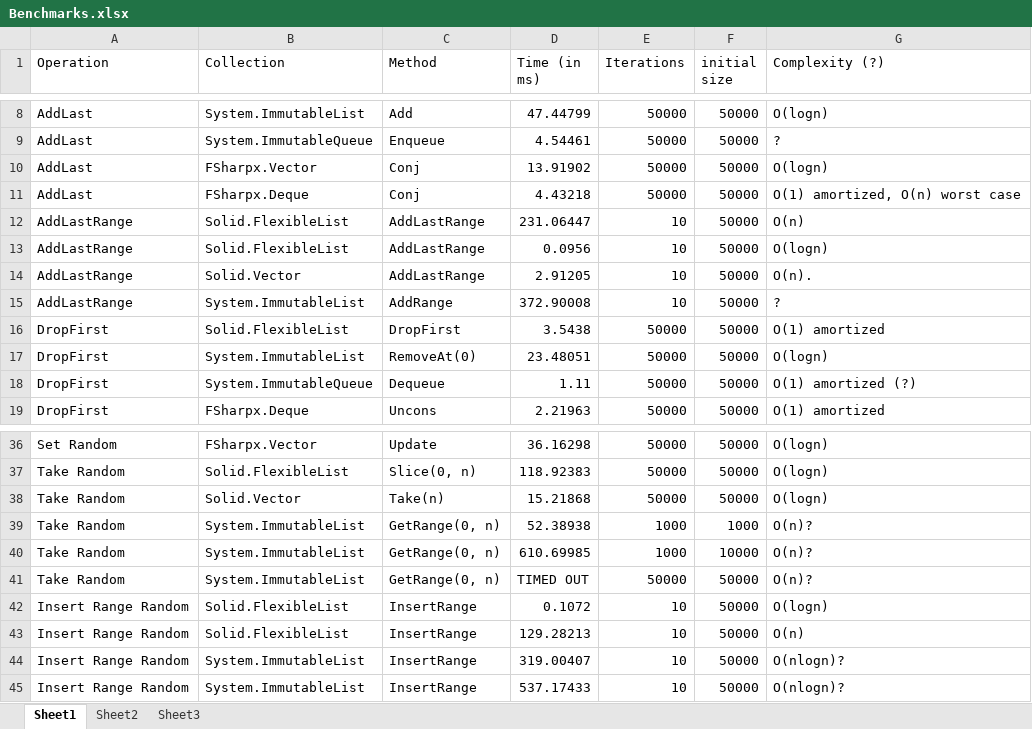
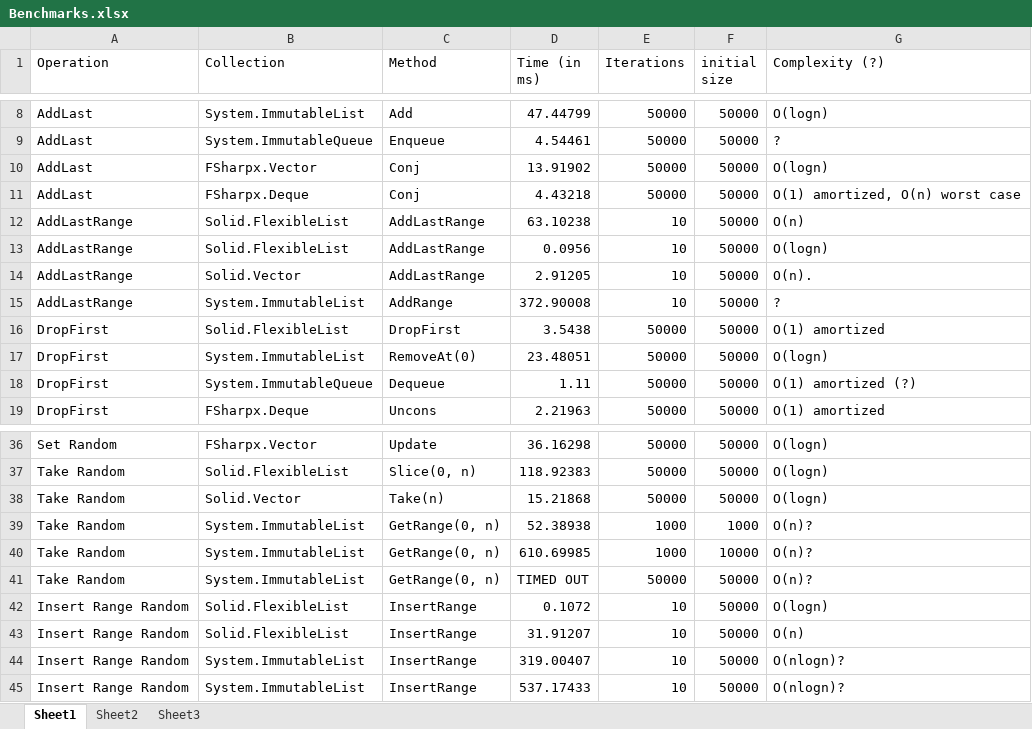
Before and after one commit to GregRos/Imms, an Excel workbook: Benchmarks.xlsx, sheet Sheet1, drawn as a sheet; only a part is shown, gaps mark what is left out; values as stored, in another font and other column widths than the file's, no cell formats; table styles not drawn; the diff names each change by its address in the sheet, - before the commit and + after, or states it on an @@ line.

```diff
--- a/Benchmarks.xlsx (sheet Sheet1)
+++ b/Benchmarks.xlsx (sheet Sheet1)
-D12 (Time (in ms)): 231.06447
+D12 (Time (in ms)): 63.10238
-D43 (Time (in ms)): 129.28213
+D43 (Time (in ms)): 31.91207
```
Also changed, not shown: cell formats, 50 other files.
